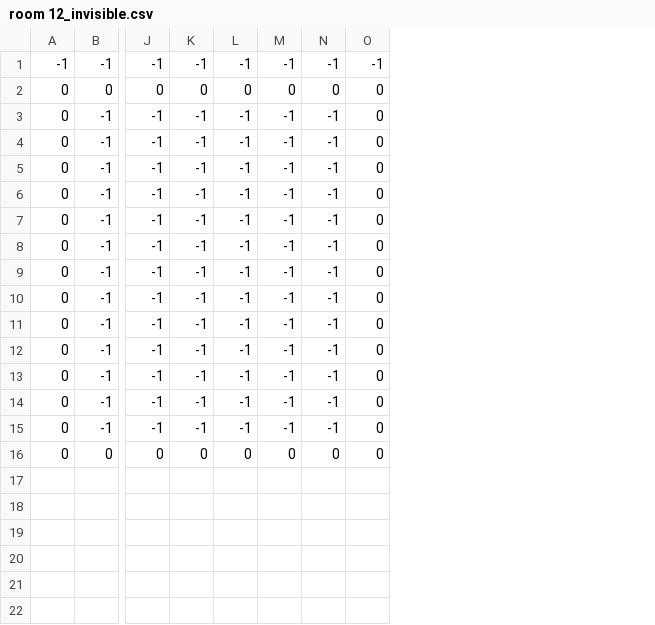
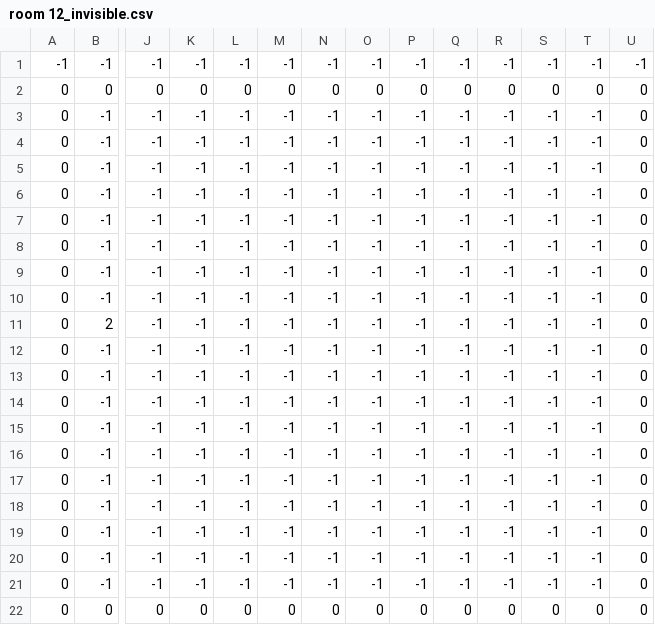
Before and after one commit to BlueGoblin1912/Gmtk2025, a CSV file: graphics/map/levels/room 12/csv/room 12_invisible.csv, drawn as a sheet; only a part is shown, gaps mark what is left out; rows hold the shown columns only; the diff names each change by its address in the sheet, - before the commit and + after, or states it on an @@ line.

```diff
--- a/graphics/map/levels/room 12/csv/room 12_invisible.csv
+++ b/graphics/map/levels/room 12/csv/room 12_invisible.csv
+column O, rows 1-5: -1 | 0 | -1 | -1 | -1; rows 12-22: -1 | -1 | -1 | -1 | -1 | -1 | -1 | -1 | -1 | -1 | 0
+column P, rows 1-5: -1 | 0 | -1 | -1 | -1; rows 12-22: -1 | -1 | -1 | -1 | -1 | -1 | -1 | -1 | -1 | -1 | 0
+column Q, rows 1-5: -1 | 0 | -1 | -1 | -1; rows 12-22: -1 | -1 | -1 | -1 | -1 | -1 | -1 | -1 | -1 | -1 | 0
+column R, rows 1-5: -1 | 0 | -1 | -1 | -1; rows 12-22: -1 | -1 | -1 | -1 | -1 | -1 | -1 | -1 | -1 | -1 | 0
+column S, rows 1-5: -1 | 0 | -1 | -1 | -1; rows 12-22: -1 | -1 | -1 | -1 | -1 | -1 | -1 | -1 | -1 | -1 | 0
+column T, rows 1-5: -1 | 0 | -1 | -1 | -1; rows 12-22: -1 | -1 | -1 | -1 | -1 | -1 | -1 | -1 | -1 | -1 | 0
+row 6: 0 | -1 | -1 | -1 | -1 | -1 | -1 | -1 | -1 | -1 | -1 | -1 | -1 | 0
+row 7: 0 | -1 | -1 | -1 | -1 | -1 | -1 | -1 | -1 | -1 | -1 | -1 | -1 | 0
+row 8: 0 | -1 | -1 | -1 | -1 | -1 | -1 | -1 | -1 | -1 | -1 | -1 | -1 | 0
+row 9: 0 | -1 | -1 | -1 | -1 | -1 | -1 | -1 | -1 | -1 | -1 | -1 | -1 | 0
+row 10: 0 | -1 | -1 | -1 | -1 | -1 | -1 | -1 | -1 | -1 | -1 | -1 | -1 | 0
+row 11: 0 | 2 | -1 | -1 | -1 | -1 | -1 | -1 | -1 | -1 | -1 | -1 | -1 | 0
```
Also changed, not shown: graphics/map/levels/room 12/csv/room 12_objects.csv, 10 other files.
